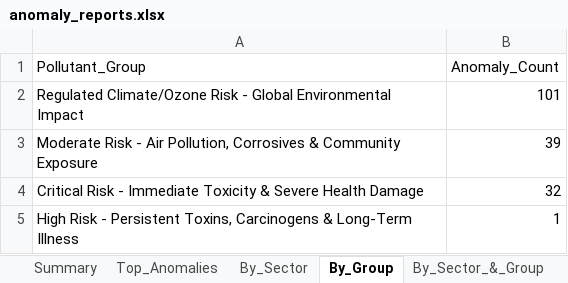
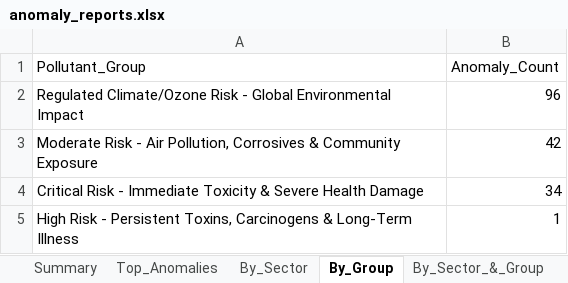
Before and after one commit to konstantinlokotunin/esg-data-sentinel, an Excel workbook: outputs/anomaly_reports.xlsx, sheet By_Group, drawn as a sheet; values as stored, in another font and other column widths than the file's, no borders; the diff names each change by its address in the sheet, - before the commit and + after, or states it on an @@ line.

```diff
--- a/outputs/anomaly_reports.xlsx (sheet By_Group)
+++ b/outputs/anomaly_reports.xlsx (sheet By_Group)
-B2 (Anomaly_Count): 101
+B2 (Anomaly_Count): 96
-B3 (Anomaly_Count): 39
+B3 (Anomaly_Count): 42
-B4 (Anomaly_Count): 32
+B4 (Anomaly_Count): 34
```
Also changed, not shown: sheet Top_Anomalies, sheet By_Sector_&_Group, sheet By_Sector, other sheet tabs, 8 other files.
